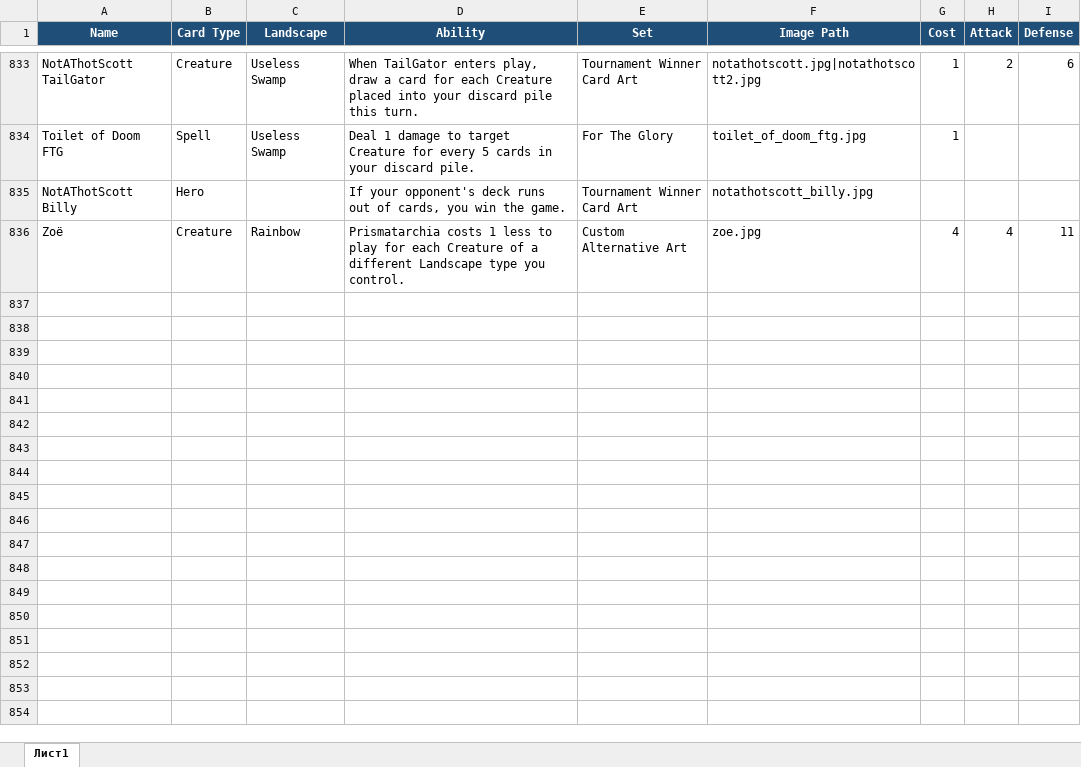
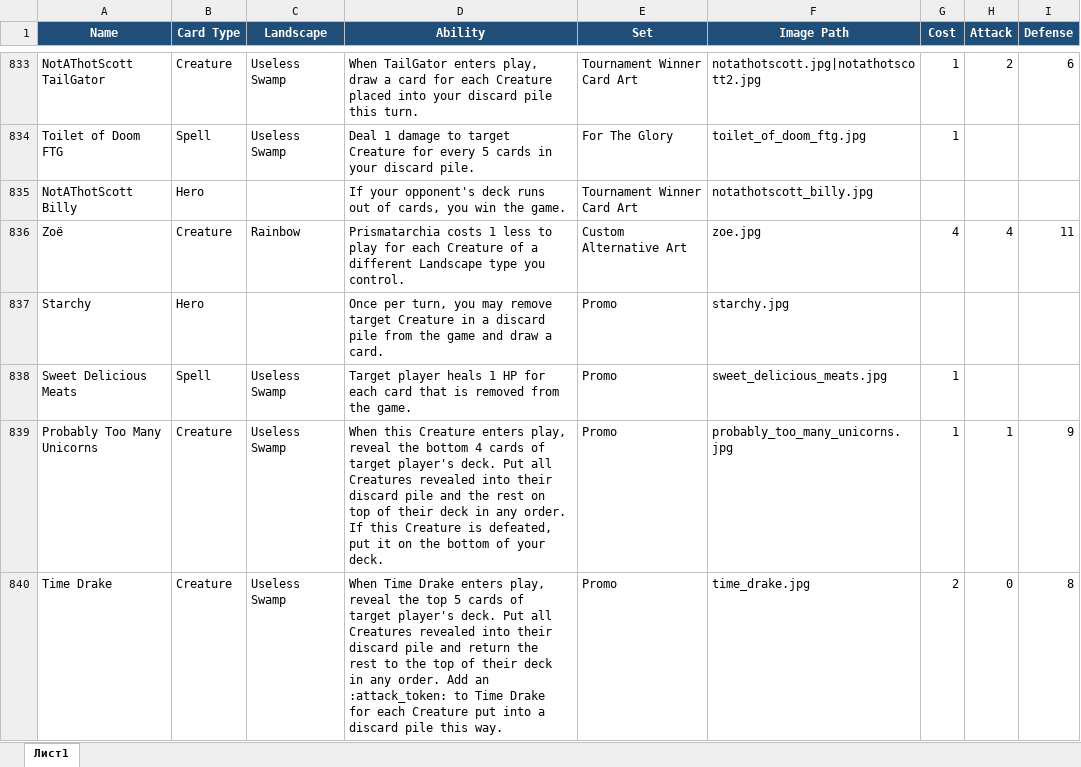
Before and after one commit to K4444R/ethan, an Excel workbook: cards_template_excel.xlsx, sheet Лист1, drawn as a sheet; only a part is shown, gaps mark what is left out; values as stored, in another font and other column widths than the file's, no borders; the diff names each change by its address in the sheet, - before the commit and + after, or states it on an @@ line.

Commit message:
Gencon 2026 Promo cards added

```diff
--- a/cards_template_excel.xlsx (sheet Лист1)
+++ b/cards_template_excel.xlsx (sheet Лист1)
+row 837: Starchy | Hero |  | Once per turn, you may remove target Creature in a discard pile from the game and draw a card. | Promo | starchy.jpg
+row 838: Sweet Delicious Meats | Spell | Useless Swamp | Target player heals 1 HP for each card that is removed from the game. | Promo | sweet_delicious_meats.jpg | 1
+row 839: Probably Too Many Unicorns | Creature | Useless Swamp | When this Creature enters play, reveal the bottom 4 cards of target player's deck. Put all Creatures revealed into their discard pile and the rest on top of their deck in any order. If this Creature is defeated, put it on the bottom of your deck. | Promo | probably_too_many_unicorns.jpg | 1 | 1 | 9
+row 840: Time Drake | Creature | Useless Swamp | When Time Drake enters play, reveal the top 5 cards of target player's deck. Put all Creatures revealed into their discard pile and return the rest to the top of their deck in any order. Add an :attack_token: to Time Drake for each Creature put into a discard pile this way. | Promo | time_drake.jpg | 2 | 0 | 8
```
Also changed, not shown: 5 other files.
